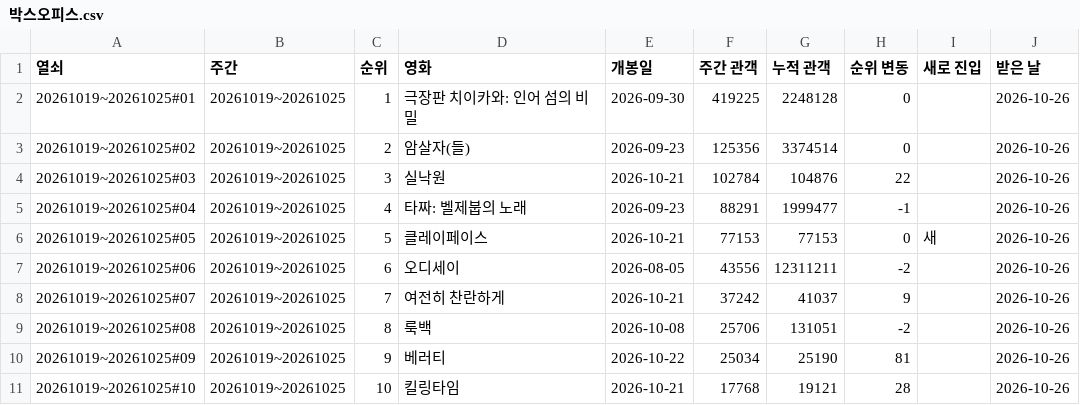
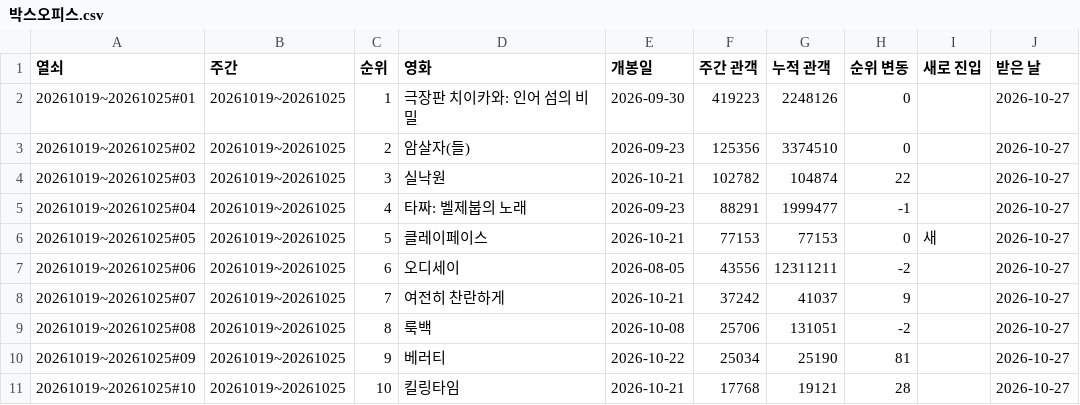
Before and after one commit to kwonjinbeom/jb_office, a CSV file: 콘텐츠/블로그_카페/데이터/박스오피스.csv, drawn as a sheet.

```diff
--- a/콘텐츠/블로그_카페/데이터/박스오피스.csv
+++ b/콘텐츠/블로그_카페/데이터/박스오피스.csv
@@ -1,11 +1,11 @@
 열쇠,주간,순위,영화,개봉일,주간 관객,누적 관객,순위 변동,새로 진입,받은 날
-20261019~20261025#01,20261019~20261025,1,극장판 치이카와: 인어 섬의 비밀,2026-09-30,419225,2248128,0,,2026-10-26
-20261019~20261025#02,20261019~20261025,2,암살자(들),2026-09-23,125356,3374514,0,,2026-10-26
-20261019~20261025#03,20261019~20261025,3,실낙원,2026-10-21,102784,104876,22,,2026-10-26
-20261019~20261025#04,20261019~20261025,4,타짜: 벨제붑의 노래,2026-09-23,88291,1999477,-1,,2026-10-26
-20261019~20261025#05,20261019~20261025,5,클레이페이스,2026-10-21,77153,77153,0,새,2026-10-26
-20261019~20261025#06,20261019~20261025,6,오디세이,2026-08-05,43556,12311211,-2,,2026-10-26
-20261019~20261025#07,20261019~20261025,7,여전히 찬란하게,2026-10-21,37242,41037,9,,2026-10-26
-20261019~20261025#08,20261019~20261025,8,룩백,2026-10-08,25706,131051,-2,,2026-10-26
-20261019~20261025#09,20261019~20261025,9,베러티,2026-10-22,25034,25190,81,,2026-10-26
-20261019~20261025#10,20261019~20261025,10,킬링타임,2026-10-21,17768,19121,28,,2026-10-26
+20261019~20261025#01,20261019~20261025,1,극장판 치이카와: 인어 섬의 비밀,2026-09-30,419223,2248126,0,,2026-10-27
+20261019~20261025#02,20261019~20261025,2,암살자(들),2026-09-23,125356,3374510,0,,2026-10-27
+20261019~20261025#03,20261019~20261025,3,실낙원,2026-10-21,102782,104874,22,,2026-10-27
+20261019~20261025#04,20261019~20261025,4,타짜: 벨제붑의 노래,2026-09-23,88291,1999477,-1,,2026-10-27
+20261019~20261025#05,20261019~20261025,5,클레이페이스,2026-10-21,77153,77153,0,새,2026-10-27
+20261019~20261025#06,20261019~20261025,6,오디세이,2026-08-05,43556,12311211,-2,,2026-10-27
+20261019~20261025#07,20261019~20261025,7,여전히 찬란하게,2026-10-21,37242,41037,9,,2026-10-27
+20261019~20261025#08,20261019~20261025,8,룩백,2026-10-08,25706,131051,-2,,2026-10-27
+20261019~20261025#09,20261019~20261025,9,베러티,2026-10-22,25034,25190,81,,2026-10-27
+20261019~20261025#10,20261019~20261025,10,킬링타임,2026-10-21,17768,19121,28,,2026-10-27
```
Also changed, not shown: 콘텐츠/블로그_카페/데이터/미국지수.csv, 콘텐츠/블로그_카페/데이터/분양.csv, 2 other files.
